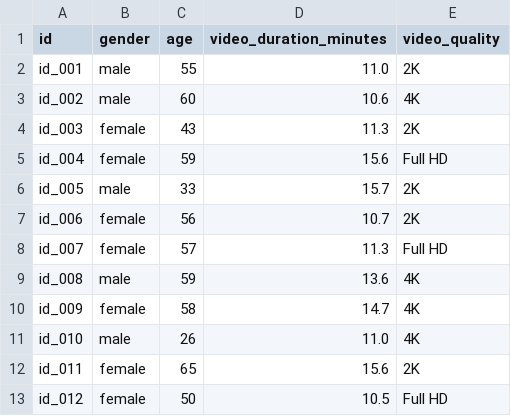
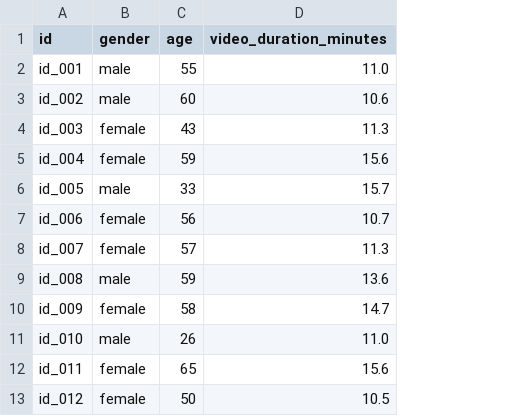
Before and after one commit to MaratDV/storytelling-video-dataset, a CSV file: sample_video_dataset_100_participants.csv, drawn as a sheet; only a part is shown; the diff names each change by its address in the sheet, - before the commit and + after, or states it on an @@ line.

```diff
--- a/sample_video_dataset_100_participants.csv
+++ b/sample_video_dataset_100_participants.csv
-column E (video_quality), rows 2-13: 2K | 4K | 2K | Full HD | 2K | 2K | Full HD | 4K | 4K | 4K | 2K | Full HD
```
Also changed, not shown: 1 other file.
